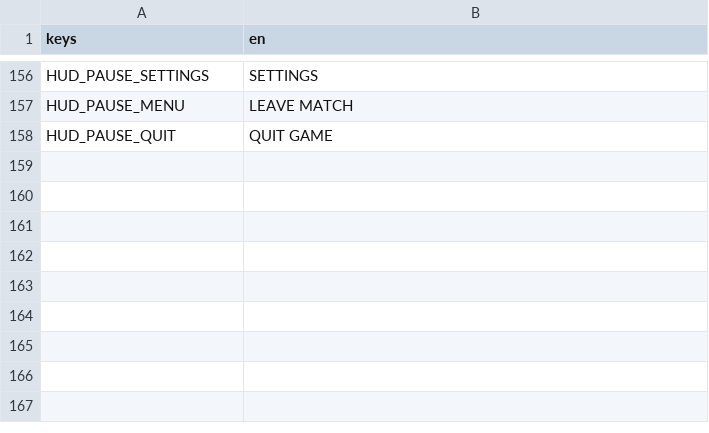
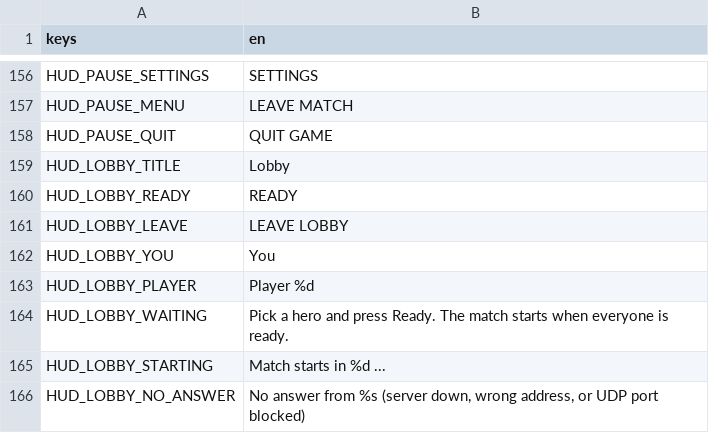
Before and after one commit to LetsManu/Cybergram, a CSV file: assets/localization/hud.csv, drawn as a sheet; only a part is shown, gaps mark what is left out.

```diff
--- a/assets/localization/hud.csv
+++ b/assets/localization/hud.csv
@@ -158 +158,9 @@ HUD_PAUSE_MENU,LEAVE MATCH
 HUD_PAUSE_QUIT,QUIT GAME
+HUD_LOBBY_TITLE,Lobby
+HUD_LOBBY_READY,READY
+HUD_LOBBY_LEAVE,LEAVE LOBBY
+HUD_LOBBY_YOU,You
+HUD_LOBBY_PLAYER,Player %d
+HUD_LOBBY_WAITING,Pick a hero and press Ready. The match starts when everyone is ready.
+HUD_LOBBY_STARTING,Match starts in %d ...
+HUD_LOBBY_NO_ANSWER,"No answer from %s (server down, wrong address, or UDP port blocked)"
```
Also changed, not shown: 30 other files.
